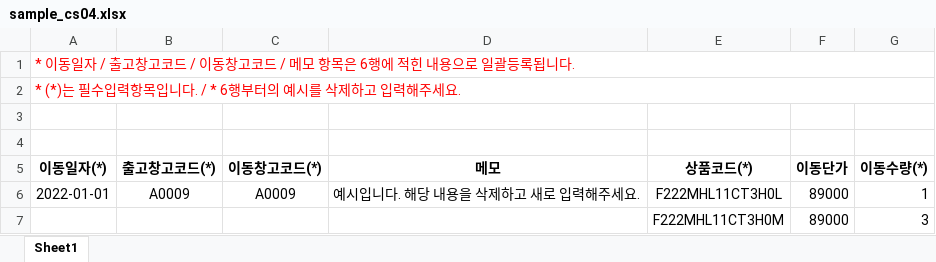
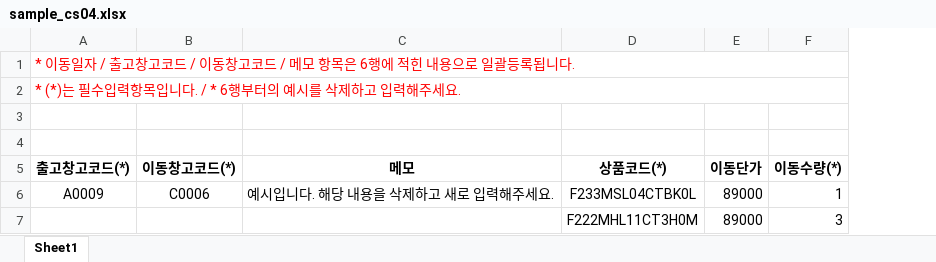
Before and after one commit to fourlab-charls74/fourlab, an Excel workbook: public/sample/sample_cs04.xlsx, sheet Sheet1, drawn as a sheet; values as stored, in another font and other column widths than the file's, no borders; removed rows and columns are numbered as before the commit, all else as after; the diff names each change by its address in the sheet, - before the commit and + after, or states it on an @@ line.

Commit message:
fix(cs04) - 이동일자 제거 및 자동화

```diff
--- a/public/sample/sample_cs04.xlsx (sheet Sheet1)
+++ b/public/sample/sample_cs04.xlsx (sheet Sheet1)
-column A (이동일자(*)), rows 1-2: * 이동일자 / 출고창고코드 / 이동창고코드 / 메모 항목은 6행에 적힌 내용으로 일괄등록됩니다. | * (*)는 필수입력항목입니다. / * 6행부터의 예시를 삭제하고 입력해주세요.; row 6: 2022-01-01
-A1 (출고창고코드(*)): (empty)
+A1 (출고창고코드(*)): * 이동일자 / 출고창고코드 / 이동창고코드 / 메모 항목은 6행에 적힌 내용으로 일괄등록됩니다.
+A1:F1 merged
-A2 (출고창고코드(*)): (empty)
+A2 (출고창고코드(*)): * (*)는 필수입력항목입니다. / * 6행부터의 예시를 삭제하고 입력해주세요.
+A2:F2 merged
-B6 (이동창고코드(*)): A0009
+B6 (이동창고코드(*)): C0006
-D6 (상품코드(*)): F222MHL11CT3H0L
+D6 (상품코드(*)): F233MSL04CTBK0L
```
Also changed, not shown: 4 other files.
